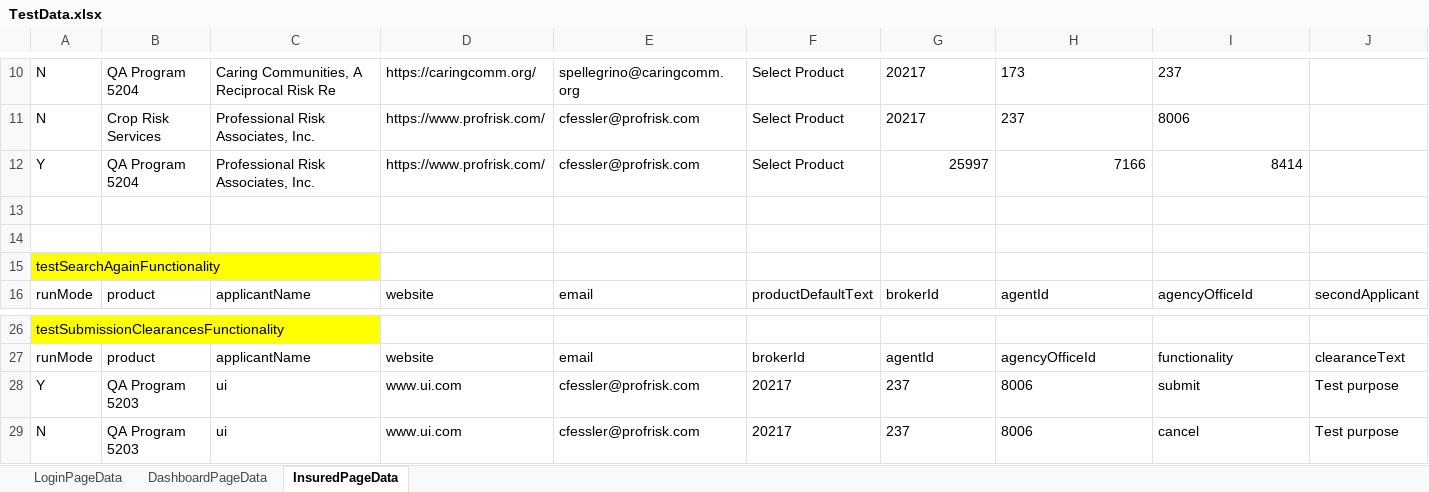
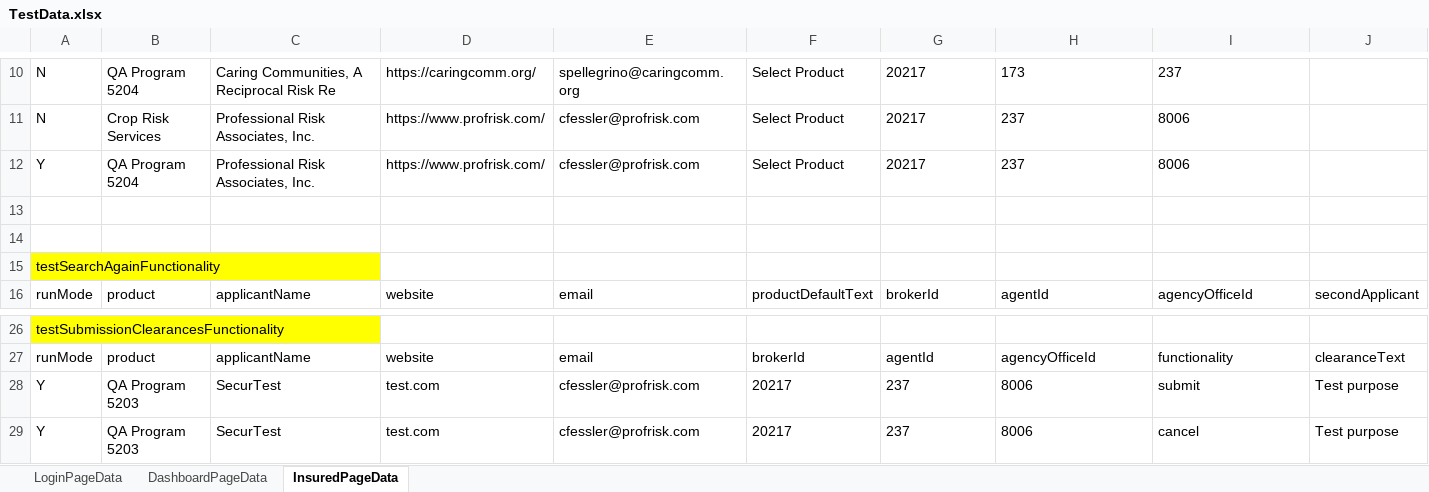
Before and after one commit to aza13/java-selenium-latest, an Excel workbook: src/main/resources/TestData.xlsx, sheet InsuredPageData, drawn as a sheet; only a part is shown, gaps mark what is left out; values as stored, in another font and other column widths than the file's, no borders; the diff names each change by its address in the sheet, - before the commit and + after, or states it on an @@ line.

Commit message:
Added rating criteria pages and Insured, Dashboard actions

```diff
--- a/src/main/resources/TestData.xlsx (sheet InsuredPageData)
+++ b/src/main/resources/TestData.xlsx (sheet InsuredPageData)
-G12: 25997
+G12: 20217
-G12:I12 alignment: right
+G12:I12 alignment: left
-H12: 7166
+H12: 237
-I12: 8414
+I12: 8006
-C28:C29: ui
+C28:C29: SecurTest
-D28:D29: www.ui.com
+D28:D29: test.com
-A29: N
+A29: Y
```
Also changed, not shown: sheet DashboardPageData, 11 other files.
